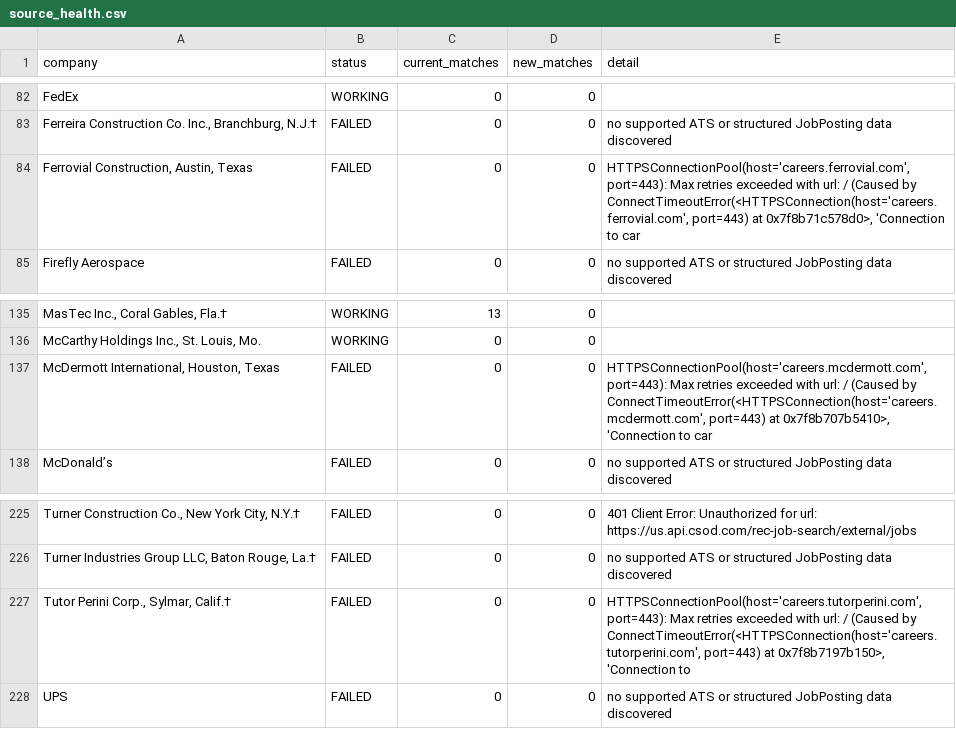
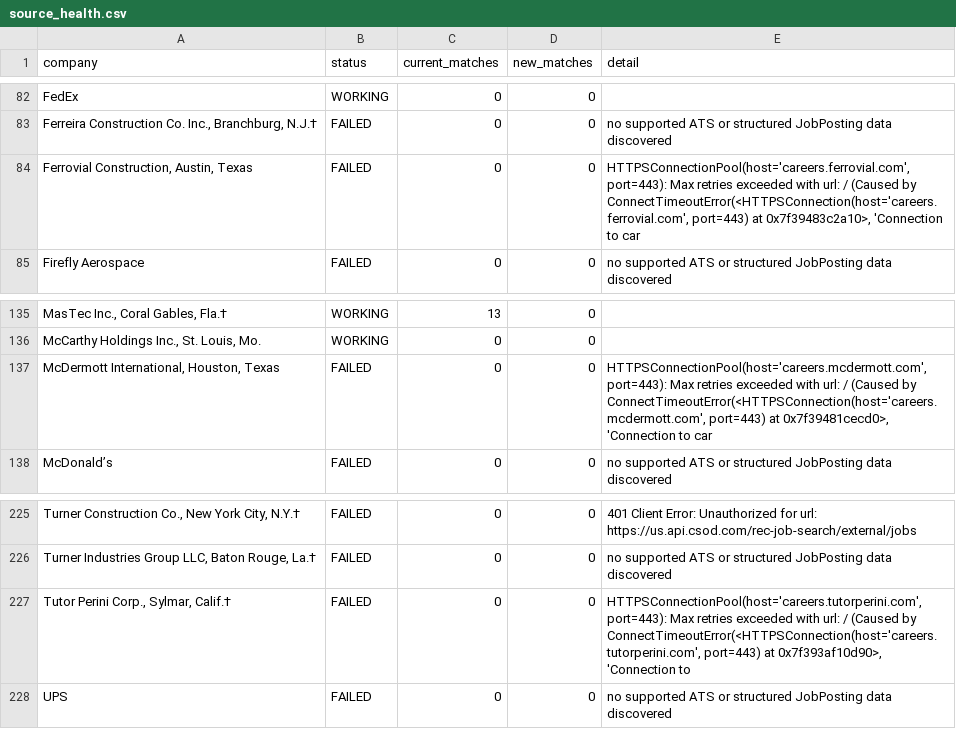
Before and after one commit to harsha271199/jp, a CSV file: source_health.csv, drawn as a sheet; only a part is shown, gaps mark what is left out; the diff names each change by its address in the sheet, - before the commit and + after, or states it on an @@ line.

```diff
--- a/source_health.csv
+++ b/source_health.csv
-E84 (detail): …port=443) at 0x7f8b71c578d0>, 'Connection to…
+E84 (detail): …port=443) at 0x7f39483c2a10>, 'Connection to…
-E137 (detail): …port=443) at 0x7f8b707b5410>, 'Connection to…
+E137 (detail): …port=443) at 0x7f39481cecd0>, 'Connection to…
-E227 (detail): …port=443) at 0x7f8b7197b150>, 'Connection to
+E227 (detail): …port=443) at 0x7f393af10d90>, 'Connection to
```
